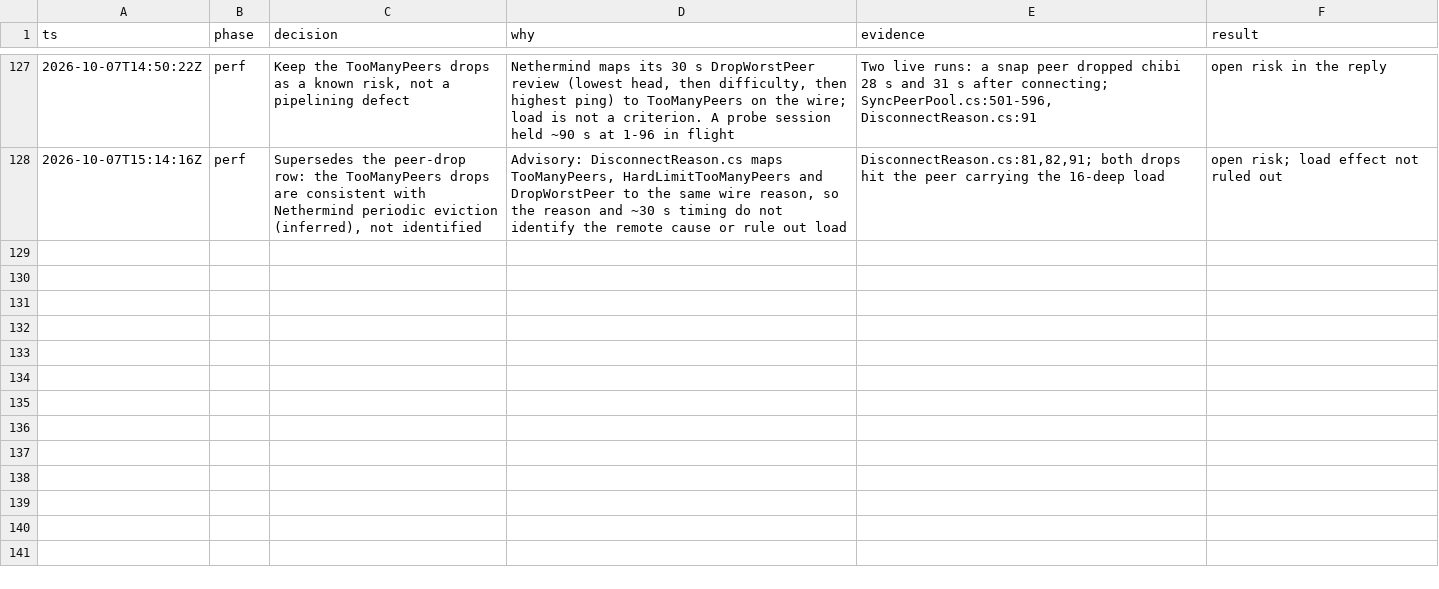
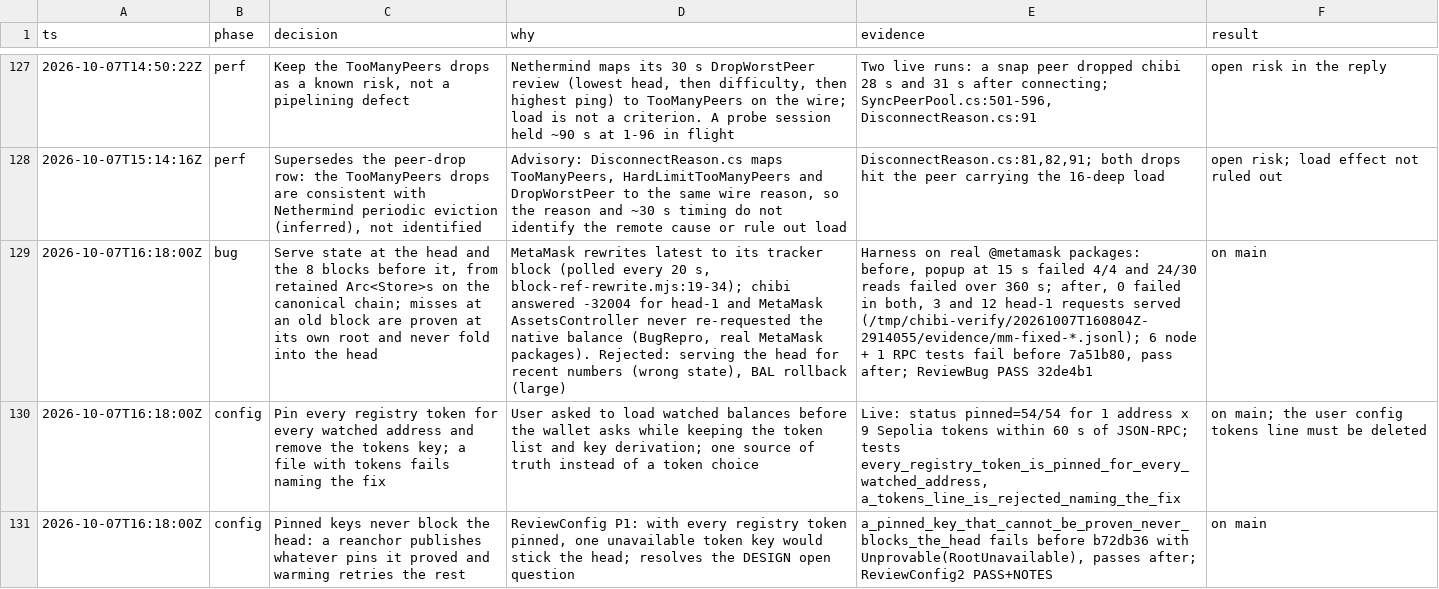
Before and after one commit to weiihann/chibi, a TSV file: docs/decisions.tsv, drawn as a sheet; only a part is shown, gaps mark what is left out; the diff covers the shown part only; the diff names each change by its address in the sheet, - before the commit and + after, or states it on an @@ line.

Commit message:
Log the wallet block fix, token pinning, init reset, peer options and naming

```diff
--- a/docs/decisions.tsv
+++ b/docs/decisions.tsv
+row 129: 2026-10-07T16:18:00Z | bug | Serve state at the head and the 8 blocks before it, from retained Arc<Store>s on the canonical chain; misses at an old block are proven at its own root and never fold into the head | MetaMask rewrites latest to its tracker block (polled every 20 s, block-ref-rewrite.mjs:19-34); chibi answered -32004 for head-1 and MetaMask AssetsController never re-requested the native balance (BugRepro, real MetaMask packages). Rejected: serving the head for recent numbers (wrong state), BAL rollback (large) | Harness on real @metamask packages: before, popup at 15 s failed 4/4 and 24/30 reads failed over 360 s; after, 0 failed in both, 3 and 12 head-1 requests served (/tmp/chibi-verify/20261007T160804Z-2914055/evidence/mm-fixed-*.jsonl); 6 node + 1 RPC tests fail before 7a51b80, pass after; ReviewBug PASS 32de4b1 | on main
+row 130: 2026-10-07T16:18:00Z | config | Pin every registry token for every watched address and remove the tokens key; a file with tokens fails naming the fix | User asked to load watched balances before the wallet asks while keeping the token list and key derivation; one source of truth instead of a token choice | Live: status pinned=54/54 for 1 address x 9 Sepolia tokens within 60 s of JSON-RPC; tests every_registry_token_is_pinned_for_every_watched_address, a_tokens_line_is_rejected_naming_the_fix | on main; the user config tokens line must be deleted
+row 131: 2026-10-07T16:18:00Z | config | Pinned keys never block the head: a reanchor publishes whatever pins it proved and warming retries the rest | ReviewConfig P1: with every registry token pinned, one unavailable token key would stick the head; resolves the DESIGN open question | a_pinned_key_that_cannot_be_proven_never_blocks_the_head fails before b72db36 with Unprovable(RootUnavailable), passes after; ReviewConfig2 PASS+NOTES | on main
```
Also changed, not shown: 3 added rows elsewhere in this file.
